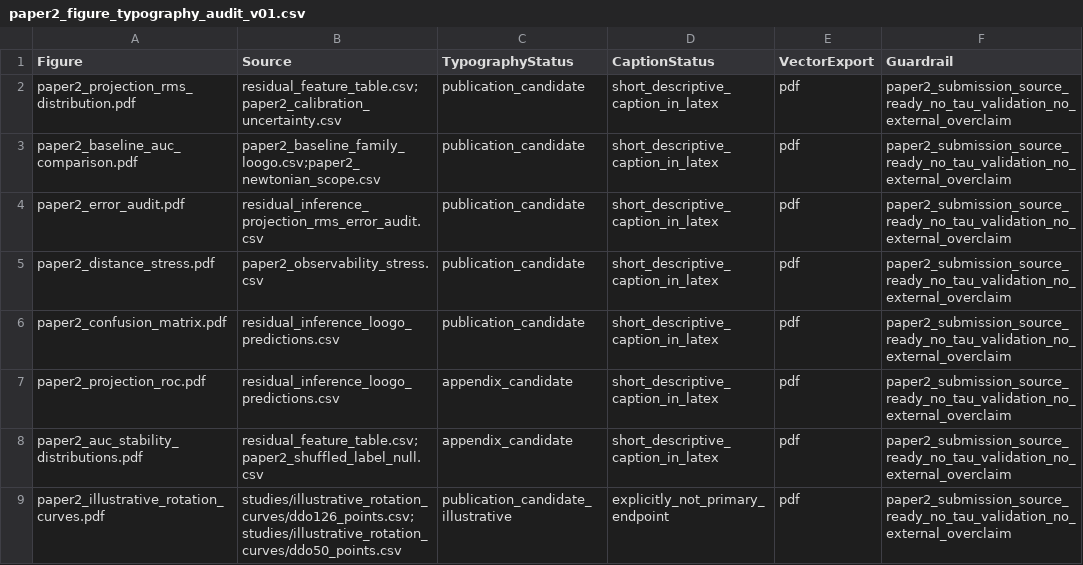
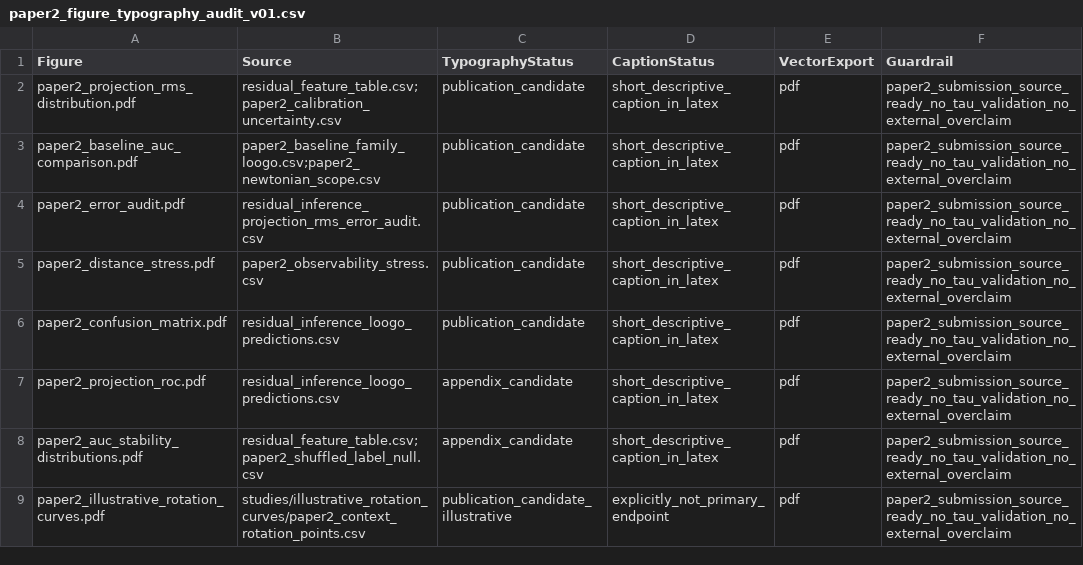
Before and after one commit to tau-core-research/sparc-residual-disturbance-paper2, a CSV file: studies/sparc_residual_disturbance_inference_v01/packet_v01_seed/paper2_figure_typography_audit_v01.csv, drawn as a sheet.

Commit message:
Align rotation curve figure with Paper 2 context

```diff
--- a/studies/sparc_residual_disturbance_inference_v01/packet_v01_seed/paper2_figure_typography_audit_v01.csv
+++ b/studies/sparc_residual_disturbance_inference_v01/packet_v01_seed/paper2_figure_typography_audit_v01.csv
@@ -8,2 +8,2 @@ paper2_projection_roc.pdf,residual_inference_loogo_predictions.csv,appendix_cand
 paper2_auc_stability_distributions.pdf,residual_feature_table.csv;paper2_shuffled_label_null.csv,appendix_candidate,short_descriptive_caption_in_latex,pdf,paper2_submission_source_ready_no_tau_validation_no_external_overclaim
-paper2_illustrative_rotation_curves.pdf,studies/illustrative_rotation_curves/ddo126_points.csv;studies/illustrative_rotation_curves/ddo50_points.csv,publication_candidate_illustrative,explicitly_not_primary_endpoint,pdf,paper2_submission_source_ready_no_tau_validation_no_external_overclaim
+paper2_illustrative_rotation_curves.pdf,studies/illustrative_rotation_curves/paper2_context_rotation_points.csv,publication_candidate_illustrative,explicitly_not_primary_endpoint,pdf,paper2_submission_source_ready_no_tau_validation_no_external_overclaim
```
Also changed, not shown: 10 other files.
